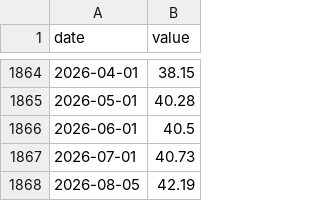
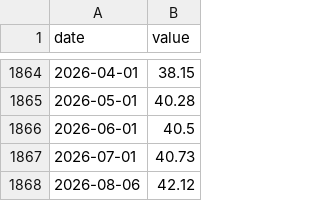
Before and after one commit to vadkurylo/stock-bubble-index, a CSV file: data/cape.csv, drawn as a sheet; only a part is shown, gaps mark what is left out; removed rows and columns are numbered as before the commit, all else as after; the diff names each change by its address in the sheet, - before the commit and + after, or states it on an @@ line.

```diff
--- a/data/cape.csv
+++ b/data/cape.csv
-row 1868: 2026-08-05 | 42.19
+row 1868: 2026-08-06 | 42.12
```
Also changed, not shown: data/pe.csv, data/ps.csv, 2 other files.
